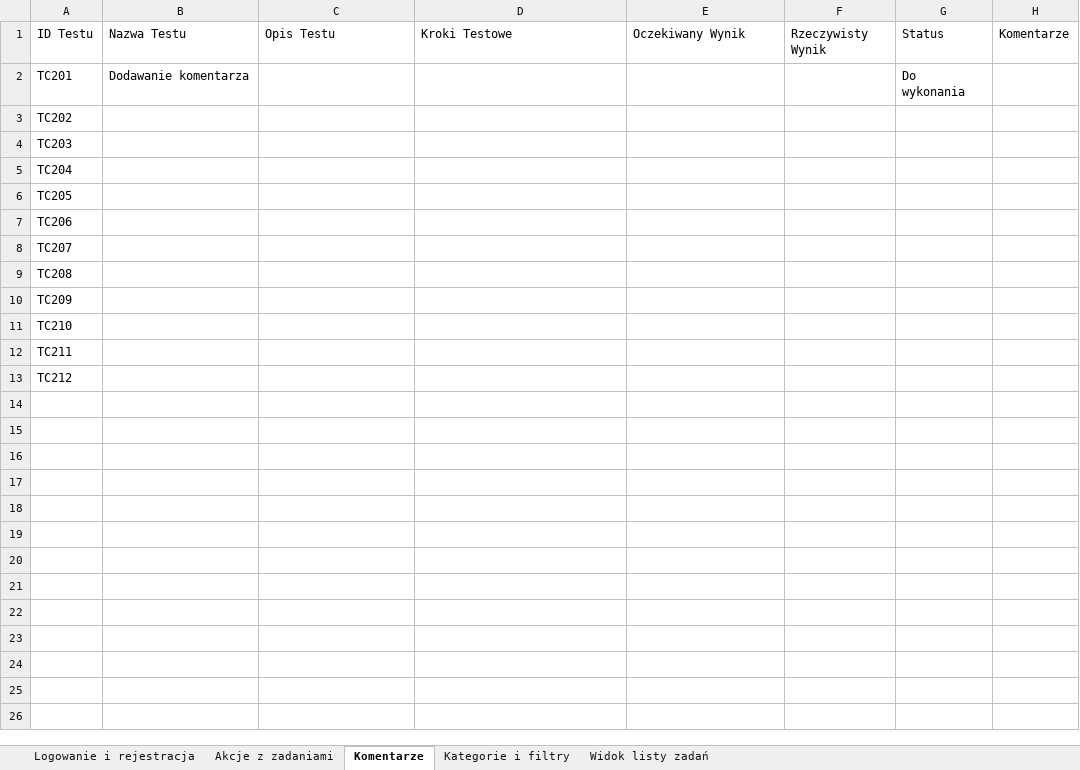
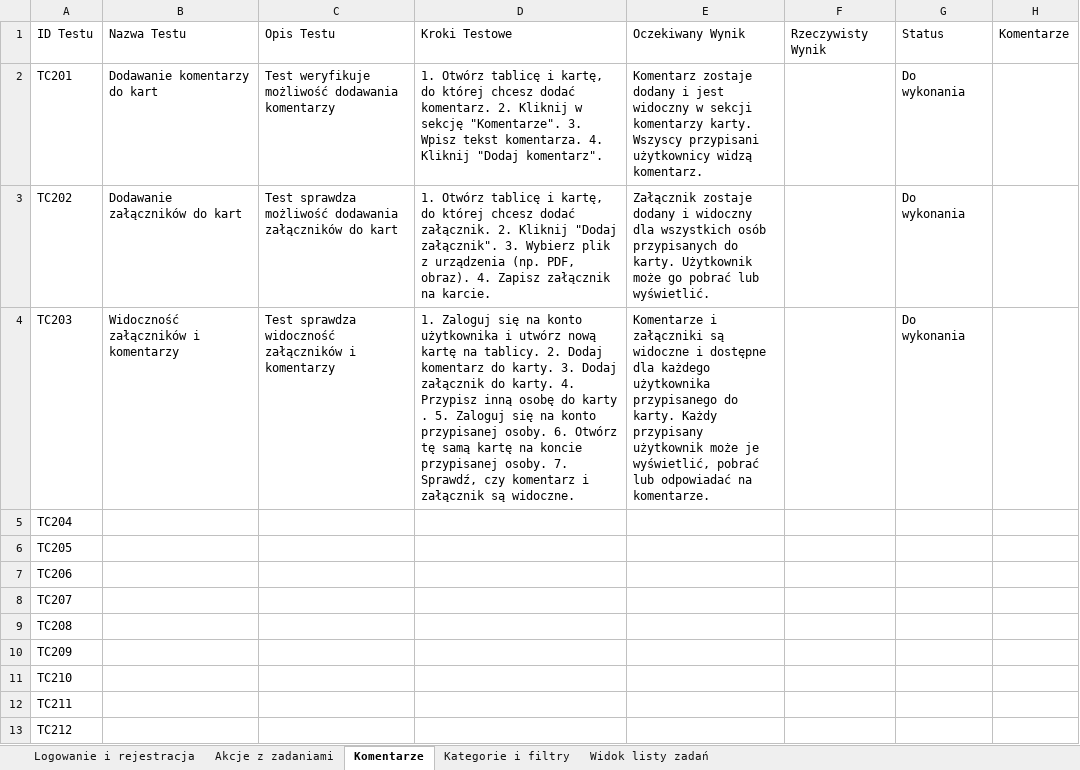
Before and after one commit to nkniat/tester_chorzow_11_24, an Excel workbook: Test Cases Trello/Trello_test_cases.xlsx, sheet Komentarze, drawn as a sheet; values as stored, in another font and other column widths than the file's, no borders; table styles not drawn; the diff names each change by its address in the sheet, - before the commit and + after, or states it on an @@ line.

Commit message:
Testy dla komentarzy

```diff
--- a/Test Cases Trello/Trello_test_cases.xlsx (sheet Komentarze)
+++ b/Test Cases Trello/Trello_test_cases.xlsx (sheet Komentarze)
-B2: Dodawanie komentarza
+B2: Dodawanie komentarzy do kart
-C2: (empty)
+C2: Test weryfikuje możliwość dodawania komentarzy
-D2: (empty)
+D2: 1. Otwórz tablicę i kartę, do której chcesz dodać komentarz. 2. Kliknij w sekcję "Komentarze". 3. Wpisz tekst komentarza. 4. Kliknij "Dodaj komentarz".
-E2: (empty)
+E2: Komentarz zostaje dodany i jest widoczny w sekcji komentarzy karty. Wszyscy przypisani użytkownicy widzą komentarz.
-B3: (empty)
+B3: Dodawanie załączników do kart
-C3: (empty)
+C3: Test sprawdza możliwość dodawania załączników do kart
-D3: (empty)
+D3: 1. Otwórz tablicę i kartę, do której chcesz dodać załącznik. 2. Kliknij "Dodaj załącznik". 3. Wybierz plik z urządzenia (np. PDF, obraz). 4. Zapisz załącznik na karcie.
-E3: (empty)
+E3: Załącznik zostaje dodany i widoczny dla wszystkich osób przypisanych do karty. Użytkownik może go pobrać lub wyświetlić.
-G3:G4: (empty)
+G3:G4: Do wykonania
-B4: (empty)
+B4: Widoczność załączników i komentarzy
-C4: (empty)
+C4: Test sprawdza widoczność załączników i komentarzy
-D4: (empty)
+D4: 1. Zaloguj się na konto użytkownika i utwórz nową kartę na tablicy. 2. Dodaj komentarz do karty. 3. Dodaj załącznik do karty. 4. Przypisz inną osobę do karty . 5. Zaloguj się na konto przypisanej osoby. 6. Otwórz tę samą kartę na koncie przypisanej osoby. 7. Sprawdź, czy komentarz i załącznik są widoczne.
-E4: (empty)
+E4: Komentarze i załączniki są widoczne i dostępne dla każdego użytkownika przypisanego do karty. Każdy przypisany użytkownik może je wyświetlić, pobrać lub odpowiadać na komentarze.
```
Also changed, not shown: 1 other file.
